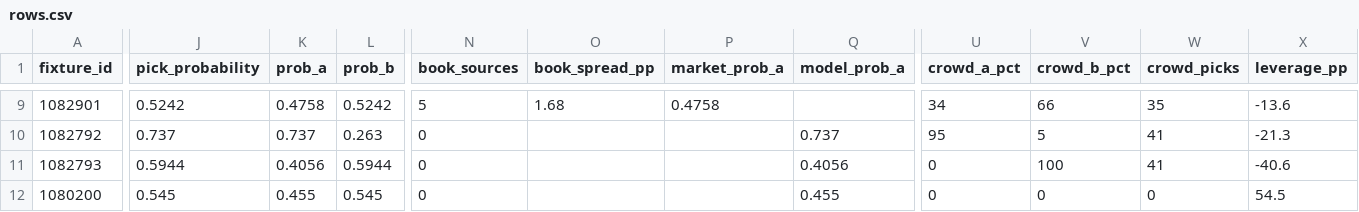
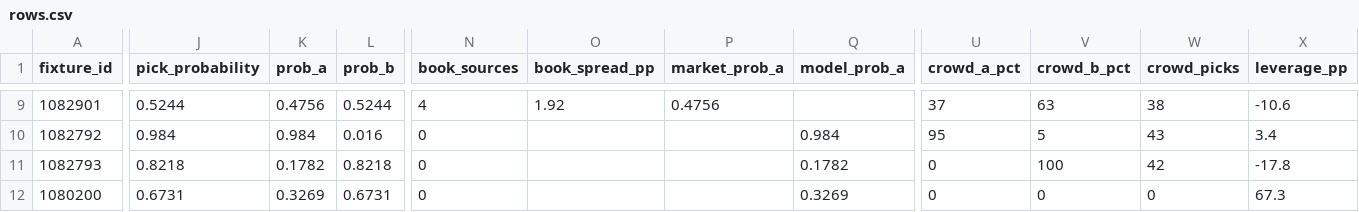
Before and after one commit to buffedlizard55-lab/MaltaProj2, a CSV file: now/data/rows.csv, drawn as a sheet; only a part is shown, gaps mark what is left out; the diff covers the shown part only; the diff names each change by its address in the sheet, - before the commit and + after, or states it on an @@ line.

Commit message:
now(b3871d16): refresh day-5 desk and every-match picks 2026-10-25T22:46Z

```diff
--- a/now/data/rows.csv
+++ b/now/data/rows.csv
-J9 (pick_probability): 0.5242
+J9 (pick_probability): 0.5244
-K9 (prob_a): 0.4758
+K9 (prob_a): 0.4756
-L9 (prob_b): 0.5242
+L9 (prob_b): 0.5244
-N9 (book_sources): 5
+N9 (book_sources): 4
-O9 (book_spread_pp): 1.68
+O9 (book_spread_pp): 1.92
-P9 (market_prob_a): 0.4758
+P9 (market_prob_a): 0.4756
-U9 (crowd_a_pct): 34
+U9 (crowd_a_pct): 37
-V9 (crowd_b_pct): 66
+V9 (crowd_b_pct): 63
-W9 (crowd_picks): 35
+W9 (crowd_picks): 38
-X9 (leverage_pp): -13.6
+X9 (leverage_pp): -10.6
-J10 (pick_probability): 0.737
+J10 (pick_probability): 0.984
-K10 (prob_a): 0.737
+K10 (prob_a): 0.984
-L10 (prob_b): 0.263
+L10 (prob_b): 0.016
-Q10 (model_prob_a): 0.737
+Q10 (model_prob_a): 0.984
-W10 (crowd_picks): 41
+W10 (crowd_picks): 43
-X10 (leverage_pp): -21.3
+X10 (leverage_pp): 3.4
-J11 (pick_probability): 0.5944
+J11 (pick_probability): 0.8218
-K11 (prob_a): 0.4056
+K11 (prob_a): 0.1782
-L11 (prob_b): 0.5944
+L11 (prob_b): 0.8218
-Q11 (model_prob_a): 0.4056
+Q11 (model_prob_a): 0.1782
-W11 (crowd_picks): 41
+W11 (crowd_picks): 42
-X11 (leverage_pp): -40.6
+X11 (leverage_pp): -17.8
-J12 (pick_probability): 0.545
+J12 (pick_probability): 0.6731
-K12 (prob_a): 0.455
+K12 (prob_a): 0.3269
-L12 (prob_b): 0.545
+L12 (prob_b): 0.6731
-Q12 (model_prob_a): 0.455
+Q12 (model_prob_a): 0.3269
-X12 (leverage_pp): 54.5
+X12 (leverage_pp): 67.3
```
Also changed, not shown: 56 edited cells elsewhere in this file, 12 other files.
